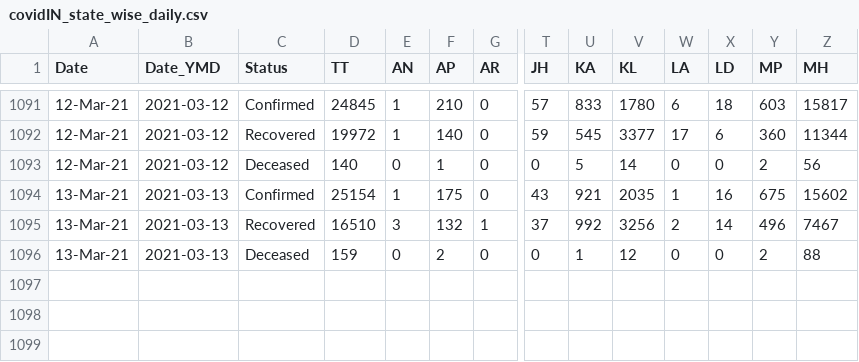
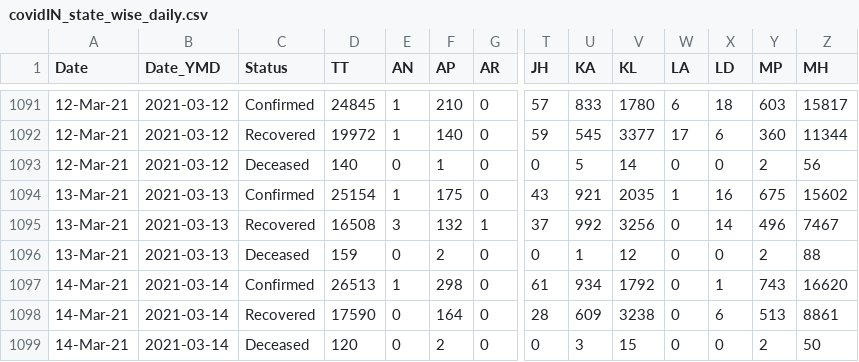
Before and after one commit to arya46/Covid-19-EDA, a CSV file: data/covidIN_state_wise_daily.csv, drawn as a sheet; only a part is shown, gaps mark what is left out; rows hold the shown columns only; the diff names each change by its address in the sheet, - before the commit and + after, or states it on an @@ line.

Commit message:
data updated on - Mon Mar 15 05:39:00 UTC 2021

```diff
--- a/data/covidIN_state_wise_daily.csv
+++ b/data/covidIN_state_wise_daily.csv
-D1095 (TT): 16510
+D1095 (TT): 16508
-W1095 (LA): 2
+W1095 (LA): 0
+row 1097: 14-Mar-21 | 2021-03-14 | Confirmed | 26513 | 1 | 298 | 0 | 61 | 934 | 1792 | 0 | 1 | 743 | 16620
+row 1098: 14-Mar-21 | 2021-03-14 | Recovered | 17590 | 0 | 164 | 0 | 28 | 609 | 3238 | 0 | 6 | 513 | 8861
+row 1099: 14-Mar-21 | 2021-03-14 | Deceased | 120 | 0 | 2 | 0 | 0 | 3 | 15 | 0 | 0 | 2 | 50
```
Also changed, not shown: data/cases_ts.csv, data/covidIN_districtwise_current.csv, 3 other files.
